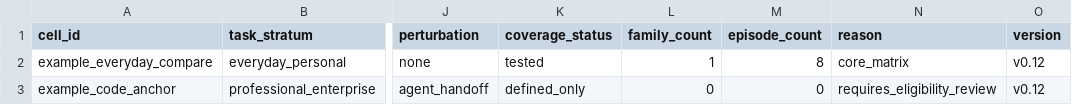
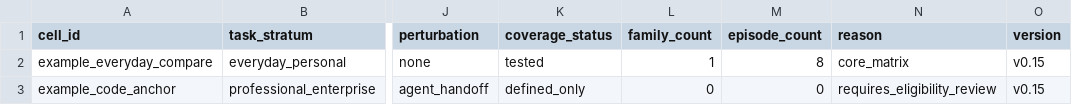
Before and after one commit to YijiaZhang0928/benchmark-intent, a CSV file: deliverables/coverage_manifest.template.csv, drawn as a sheet; only a part is shown, gaps mark what is left out; the diff names each change by its address in the sheet, - before the commit and + after, or states it on an @@ line.

```diff
--- a/deliverables/coverage_manifest.template.csv
+++ b/deliverables/coverage_manifest.template.csv
-O2:O3 (version): v0.12
+O2:O3 (version): v0.15
```
Also changed, not shown: benchmark_schema/coverage_manifest.template.csv, 35 other files.
